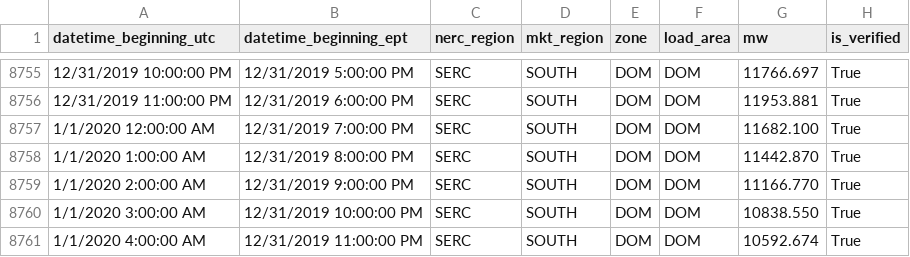
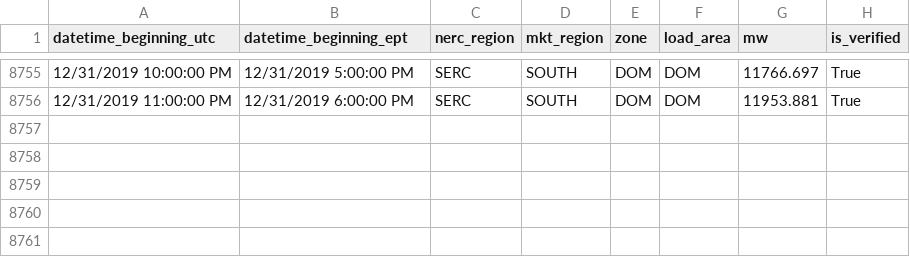
Before and after one commit to acamlibe/SVR-PSO-Load-Forecaster, a CSV file: Data/DOM/Load Actuals/hrl_load_metered_2019.csv, drawn as a sheet; only a part is shown, gaps mark what is left out.

Commit message:
Limited load & weather data from 2015-2019 (inc.)

```diff
--- a/Data/DOM/Load Actuals/hrl_load_metered_2019.csv
+++ b/Data/DOM/Load Actuals/hrl_load_metered_2019.csv
@@ -8756,6 +8756 @@ datetime_beginning_utc,datetime_beginning_ept,nerc_region,mkt_region,zone,load_a
 12/31/2019 11:00:00 PM,12/31/2019 6:00:00 PM,SERC,SOUTH,DOM,DOM,11953.881,True
-1/1/2020 12:00:00 AM,12/31/2019 7:00:00 PM,SERC,SOUTH,DOM,DOM,11682.100,True
-1/1/2020 1:00:00 AM,12/31/2019 8:00:00 PM,SERC,SOUTH,DOM,DOM,11442.870,True
-1/1/2020 2:00:00 AM,12/31/2019 9:00:00 PM,SERC,SOUTH,DOM,DOM,11166.770,True
-1/1/2020 3:00:00 AM,12/31/2019 10:00:00 PM,SERC,SOUTH,DOM,DOM,10838.550,True
-1/1/2020 4:00:00 AM,12/31/2019 11:00:00 PM,SERC,SOUTH,DOM,DOM,10592.674,True
```
Also changed, not shown: 8 other files.
